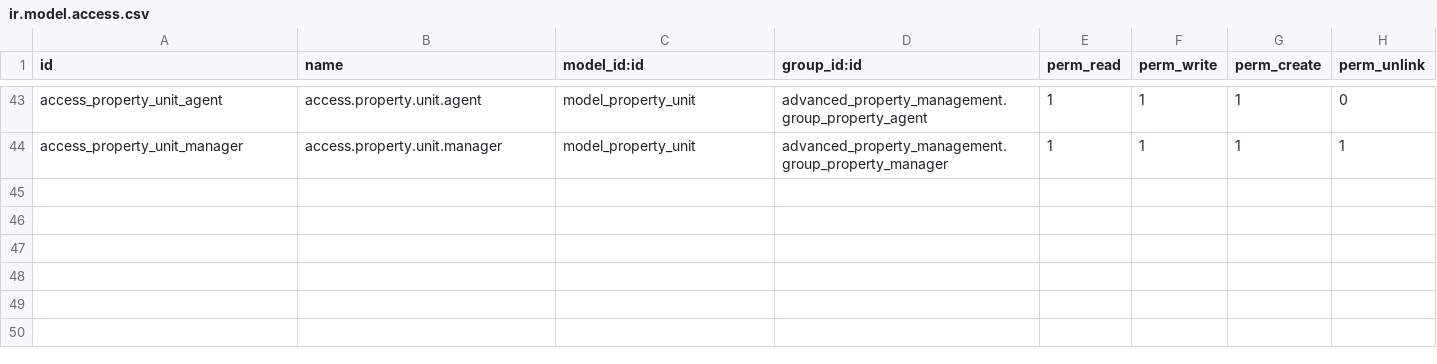
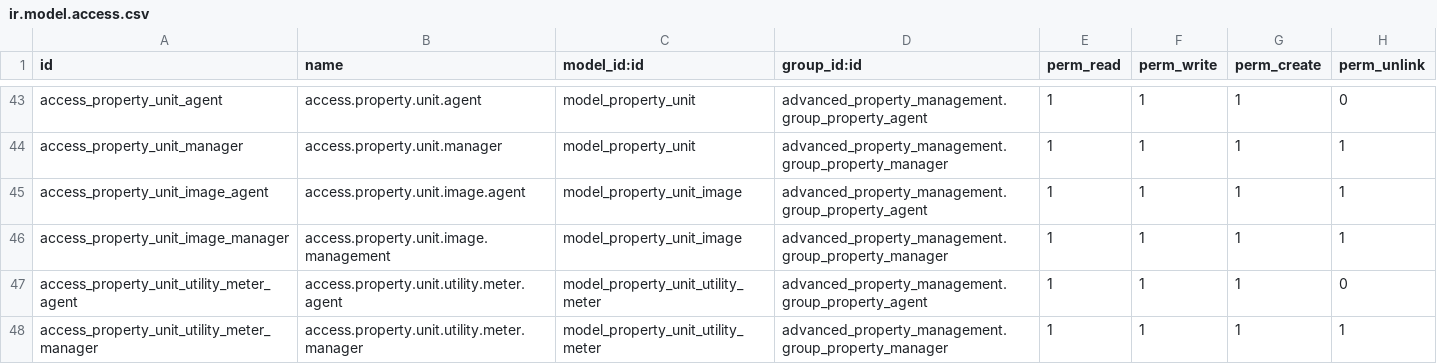
Before and after one commit to gideonkosgei/odoo-property-rentals, a CSV file: security/ir.model.access.csv, drawn as a sheet; only a part is shown, gaps mark what is left out; the diff names each change by its address in the sheet, - before the commit and + after, or states it on an @@ line.

Commit message:
unit definition

```diff
--- a/security/ir.model.access.csv
+++ b/security/ir.model.access.csv
+row 45: access_property_unit_image_agent | access.property.unit.image.agent | model_property_unit_image | advanced_property_management.group_property_agent | 1 | 1 | 1 | 1
+row 46: access_property_unit_image_manager | access.property.unit.image.management | model_property_unit_image | advanced_property_management.group_property_manager | 1 | 1 | 1 | 1
+row 47: access_property_unit_utility_meter_agent | access.property.unit.utility.meter.agent | model_property_unit_utility_meter | advanced_property_management.group_property_agent | 1 | 1 | 1 | 0
+row 48: access_property_unit_utility_meter_manager | access.property.unit.utility.meter.manager | model_property_unit_utility_meter | advanced_property_management.group_property_manager | 1 | 1 | 1 | 1
```
Also changed, not shown: data/property.list.name.csv, data/property.list.value.csv, 7 other files.
